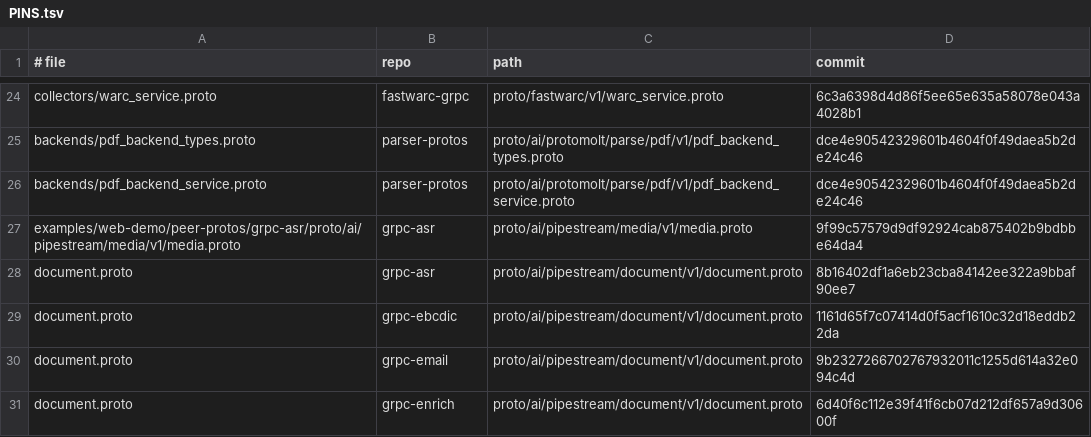
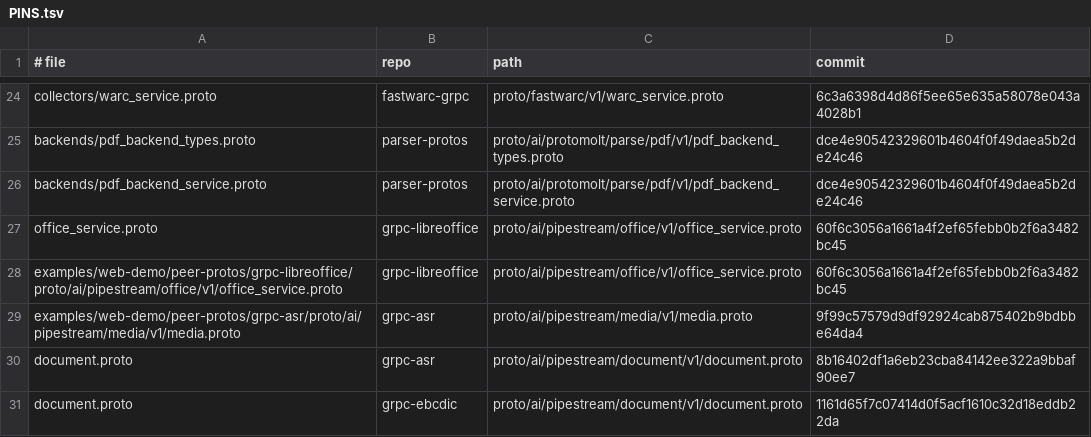
Before and after one commit to ai-pipestream/gRParse, a TSV file: collectors/PINS.tsv, drawn as a sheet; only a part is shown, gaps mark what is left out; the shorter side is filled out with more unchanged rows.

```diff
--- a/collectors/PINS.tsv
+++ b/collectors/PINS.tsv
@@ -26,2 +26,4 @@ backends/pdf_backend_types.proto	parser-protos	proto/ai/protomolt/parse/pdf/v1/p
 backends/pdf_backend_service.proto	parser-protos	proto/ai/protomolt/parse/pdf/v1/pdf_backend_service.proto	dce4e90542329601b4604f0f49daea5b2de24c46
+office_service.proto	grpc-libreoffice	proto/ai/pipestream/office/v1/office_service.proto	60f6c3056a1661a4f2ef65febb0b2f6a3482bc45
+examples/web-demo/peer-protos/grpc-libreoffice/proto/ai/pipestream/office/v1/office_service.proto	grpc-libreoffice	proto/ai/pipestream/office/v1/office_service.proto	60f6c3056a1661a4f2ef65febb0b2f6a3482bc45
 examples/web-demo/peer-protos/grpc-asr/proto/ai/pipestream/media/v1/media.proto	grpc-asr	proto/ai/pipestream/media/v1/media.proto	9f99c57579d9df92924cab875402b9bdbbe64da4
```
Also changed, not shown: 4 other files.
